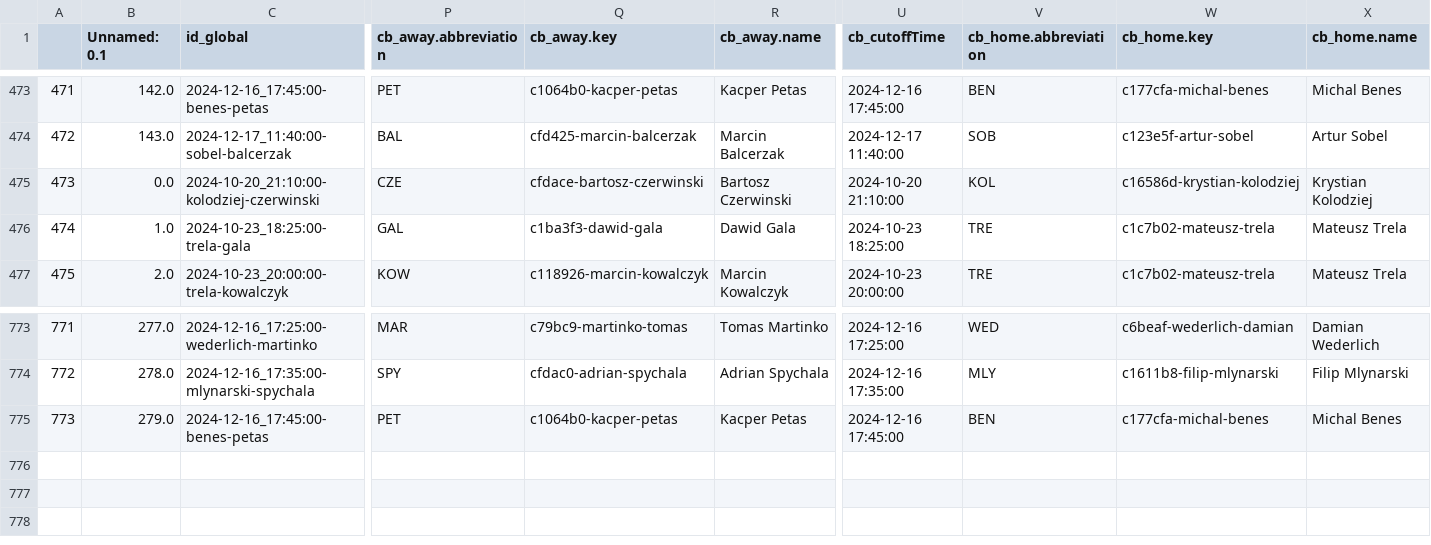
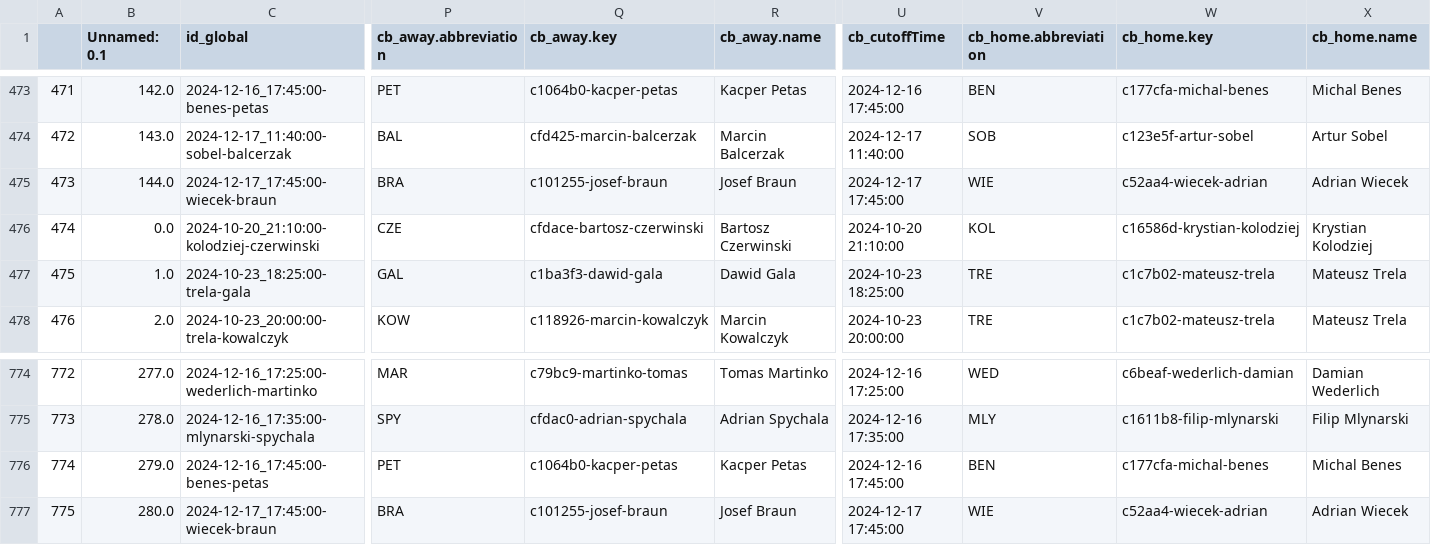
Before and after one commit to abelarregui/faustostats, a CSV file: faustostats/data/db/table_tennis_stats.csv, drawn as a sheet; only a part is shown, gaps mark what is left out; addresses are those after the commit; rows hold the shown columns only; the diff names each change by its address in the sheet, - before the commit and + after, or states it on an @@ line.

Commit message:
new stats

```diff
--- a/faustostats/data/db/table_tennis_stats.csv
+++ b/faustostats/data/db/table_tennis_stats.csv
+row 475: 473 | 144.0 | 2024-12-17_17:45:00-wiecek-braun | BRA | c101255-josef-braun | Josef Braun | 2024-12-17 17:45:00 | WIE | c52aa4-wiecek-adrian | Adrian Wiecek
@@ column A renumbered between rows 476 and 776 @@
+row 777: 775 | 280.0 | 2024-12-17_17:45:00-wiecek-braun | BRA | c101255-josef-braun | Josef Braun | 2024-12-17 17:45:00 | WIE | c52aa4-wiecek-adrian | Adrian Wiecek
```
